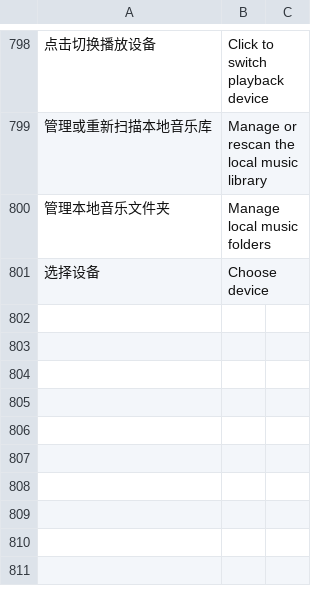
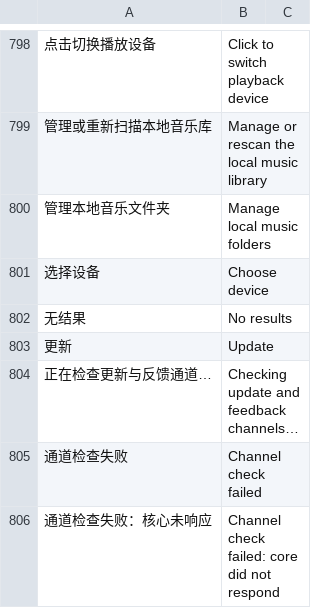
Before and after one commit to BH2VOQ/RLPlayer-Mac, a TSV file: docs/i18n/chunk-extra.en.tsv, drawn as a sheet; only a part is shown, gaps mark what is left out; the diff names each change by its address in the sheet, - before the commit and + after, or states it on an @@ line.

Commit message:
chore(diag): release 1.1.7.152 and align channel probe config

```diff
--- a/docs/i18n/chunk-extra.en.tsv
+++ b/docs/i18n/chunk-extra.en.tsv
+row 802: 无结果 | No results
+row 803: 更新 | Update
+row 804: 正在检查更新与反馈通道… | Checking update and feedback channels…
+row 805: 通道检查失败 | Channel check failed
+row 806: 通道检查失败：核心未响应 | Channel check failed: core did not respond
```
Also changed, not shown: 4 other files.
